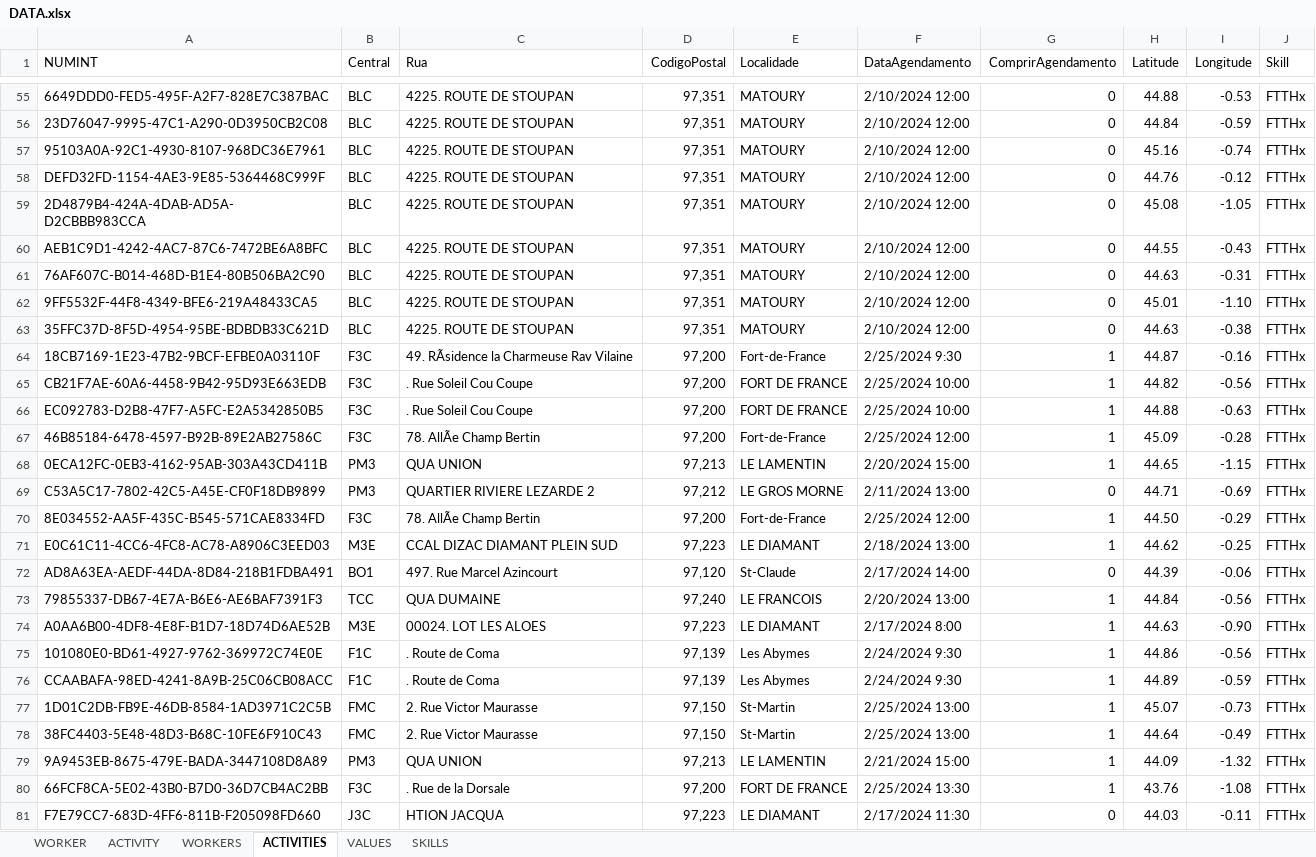
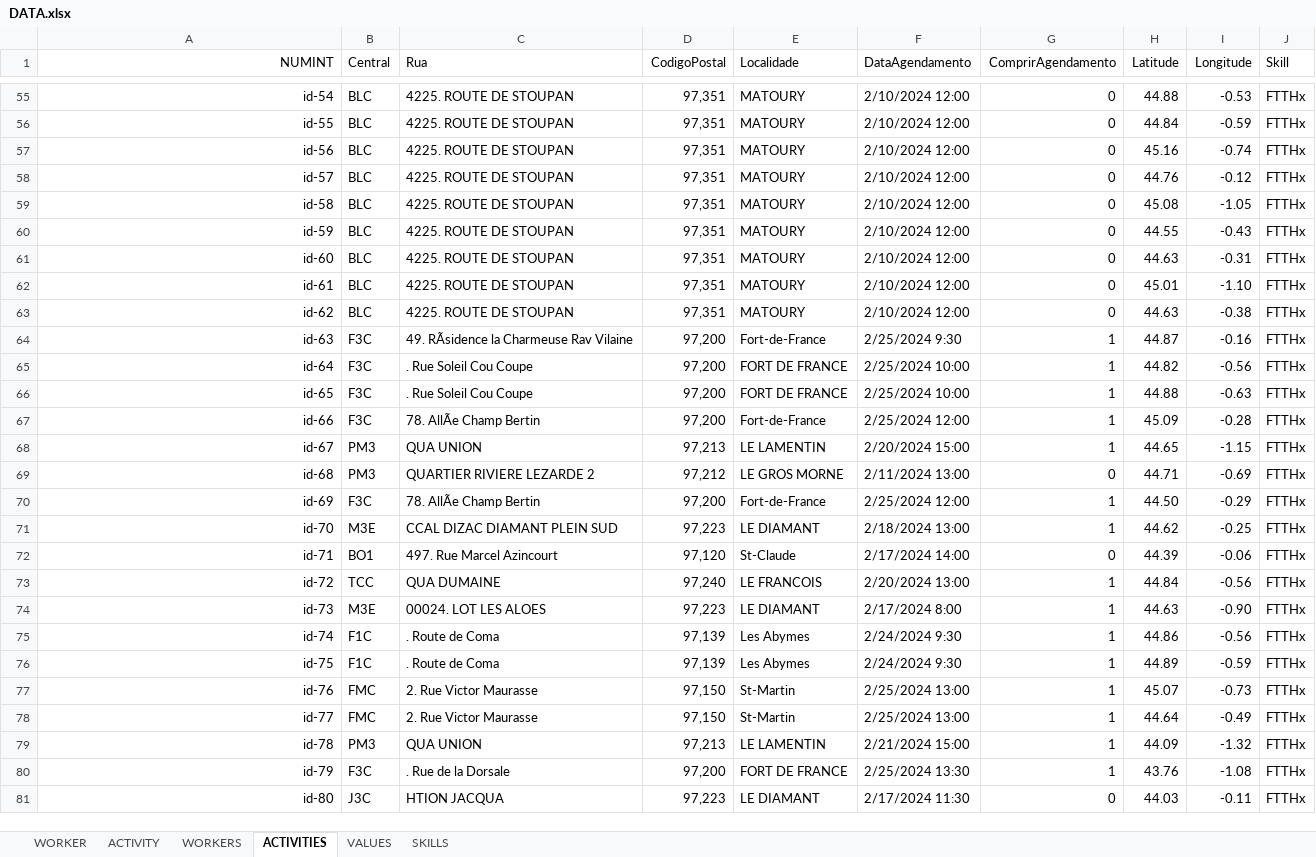
Before and after one commit to Jose-Cartaxo/ProjetoFinal3, an Excel workbook: DATA.xlsx, sheet ACTIVITIES, drawn as a sheet; only a part is shown, gaps mark what is left out; values as stored, in another font and other column widths than the file's, no borders; table styles not drawn; the diff covers the shown part only; the diff names each change by its address in the sheet, - before the commit and + after, or states it on an @@ line.

```diff
--- a/DATA.xlsx (sheet ACTIVITIES)
+++ b/DATA.xlsx (sheet ACTIVITIES)
-A1:A81 alignment: left
+A1:A81 alignment: right
-A55 (NUMINT): 6649DDD0-FED5-495F-A2F7-828E7C387BAC
+A55 (NUMINT): id-54
-A56 (NUMINT): 23D76047-9995-47C1-A290-0D3950CB2C08
+A56 (NUMINT): id-55
-A57 (NUMINT): 95103A0A-92C1-4930-8107-968DC36E7961
+A57 (NUMINT): id-56
-A58 (NUMINT): DEFD32FD-1154-4AE3-9E85-5364468C999F
+A58 (NUMINT): id-57
-A59 (NUMINT): 2D4879B4-424A-4DAB-AD5A-D2CBBB983CCA
+A59 (NUMINT): id-58
-A60 (NUMINT): AEB1C9D1-4242-4AC7-87C6-7472BE6A8BFC
+A60 (NUMINT): id-59
-A61 (NUMINT): 76AF607C-B014-468D-B1E4-80B506BA2C90
+A61 (NUMINT): id-60
-A62 (NUMINT): 9FF5532F-44F8-4349-BFE6-219A48433CA5
+A62 (NUMINT): id-61
-A63 (NUMINT): 35FFC37D-8F5D-4954-95BE-BDBDB33C621D
+A63 (NUMINT): id-62
-A64 (NUMINT): 18CB7169-1E23-47B2-9BCF-EFBE0A03110F
+A64 (NUMINT): id-63
-A65 (NUMINT): CB21F7AE-60A6-4458-9B42-95D93E663EDB
+A65 (NUMINT): id-64
-A66 (NUMINT): EC092783-D2B8-47F7-A5FC-E2A5342850B5
+A66 (NUMINT): id-65
-A67 (NUMINT): 46B85184-6478-4597-B92B-89E2AB27586C
+A67 (NUMINT): id-66
-A68 (NUMINT): 0ECA12FC-0EB3-4162-95AB-303A43CD411B
+A68 (NUMINT): id-67
-A69 (NUMINT): C53A5C17-7802-42C5-A45E-CF0F18DB9899
+A69 (NUMINT): id-68
-A70 (NUMINT): 8E034552-AA5F-435C-B545-571CAE8334FD
+A70 (NUMINT): id-69
-A71 (NUMINT): E0C61C11-4CC6-4FC8-AC78-A8906C3EED03
+A71 (NUMINT): id-70
-A72 (NUMINT): AD8A63EA-AEDF-44DA-8D84-218B1FDBA491
+A72 (NUMINT): id-71
-A73 (NUMINT): 79855337-DB67-4E7A-B6E6-AE6BAF7391F3
+A73 (NUMINT): id-72
-A74 (NUMINT): A0AA6B00-4DF8-4E8F-B1D7-18D74D6AE52B
+A74 (NUMINT): id-73
-A75 (NUMINT): 101080E0-BD61-4927-9762-369972C74E0E
+A75 (NUMINT): id-74
-A76 (NUMINT): CCAABAFA-98ED-4241-8A9B-25C06CB08ACC
+A76 (NUMINT): id-75
-A77 (NUMINT): 1D01C2DB-FB9E-46DB-8584-1AD3971C2C5B
+A77 (NUMINT): id-76
-A78 (NUMINT): 38FC4403-5E48-48D3-B68C-10FE6F910C43
+A78 (NUMINT): id-77
-A79 (NUMINT): 9A9453EB-8675-479E-BADA-3447108D8A89
+A79 (NUMINT): id-78
-A80 (NUMINT): 66FCF8CA-5E02-43B0-B7D0-36D7CB4AC2BB
+A80 (NUMINT): id-79
-A81 (NUMINT): F7E79CC7-683D-4FF6-811B-F205098FD660
+A81 (NUMINT): id-80
```
Also changed, not shown: 973 edited cells and cell formats elsewhere in this sheet, sheet VALUES, 7 other files.
